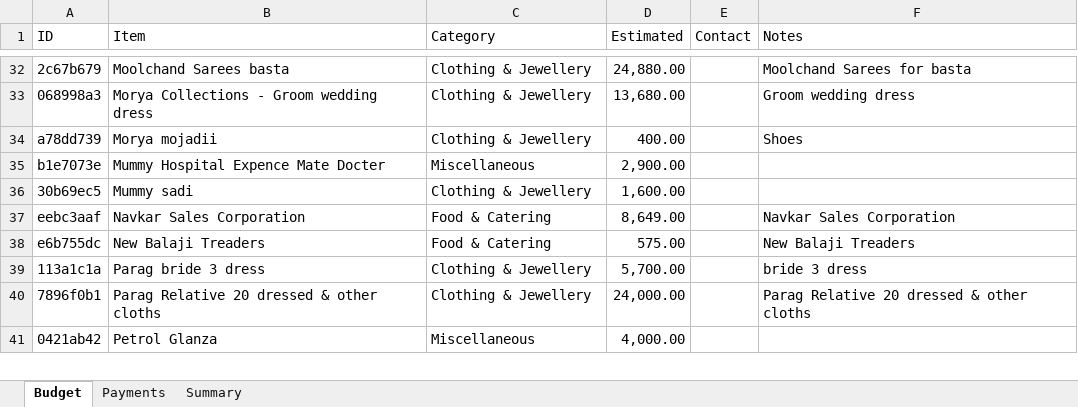
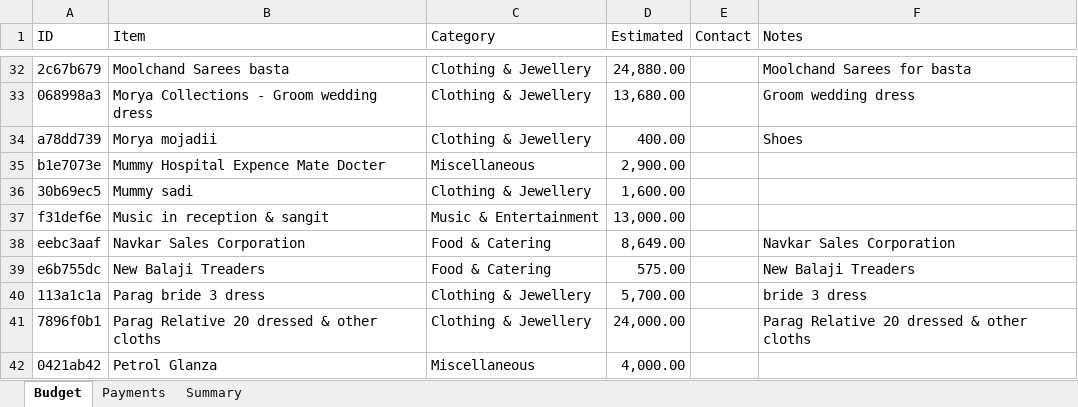
Before and after one commit to Asif-Nice/poc-track-expenses, an Excel workbook: data/expenses.xlsx, sheet Budget, drawn as a sheet; only a part is shown, gaps mark what is left out; values as stored, in another font and other column widths than the file's, no borders; the diff names each change by its address in the sheet, - before the commit and + after, or states it on an @@ line.

Commit message:
Add budget item: Music in reception & sangit — ₹13,000.00

```diff
--- a/data/expenses.xlsx (sheet Budget)
+++ b/data/expenses.xlsx (sheet Budget)
+row 37: f31def6e | Music in reception & sangit | Music & Entertainment | 13,000.00
```
Also changed, not shown: sheet Summary, formulas that keep their value.
